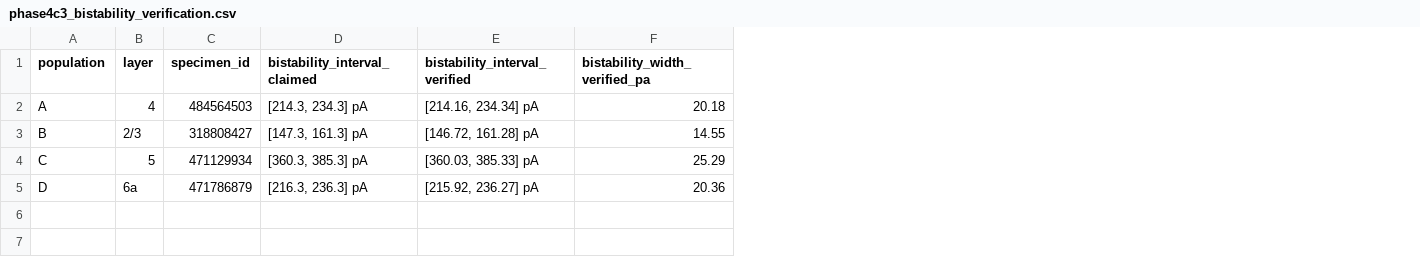
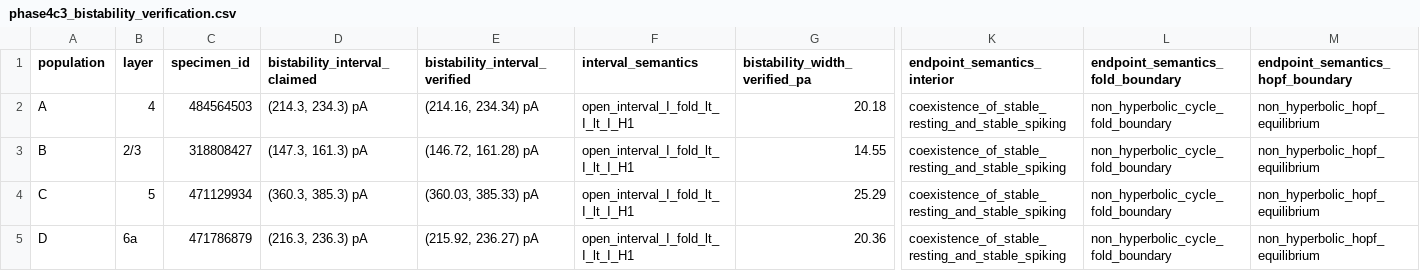
Before and after one commit to Patel-Princy/INCM_project, a CSV file: results/phase4c3/phase4c3_bistability_verification.csv, drawn as a sheet; only a part is shown, gaps mark what is left out; the diff names each change by its address in the sheet, - before the commit and + after, or states it on an @@ line.

Commit message:
docs: clarify FHN bistability boundary semantics

```diff
--- a/results/phase4c3/phase4c3_bistability_verification.csv
+++ b/results/phase4c3/phase4c3_bistability_verification.csv
+column F (interval_semantics), rows 2-5: all open_interval_I_fold_lt_I_lt_I_H1
+column K (endpoint_semantics_interior), rows 2-5: all coexistence_of_stable_resting_and_stable_spiking
+column L (endpoint_semantics_fold_boundary), rows 2-5: all non_hyperbolic_cycle_fold_boundary
+column M (endpoint_semantics_hopf_boundary), rows 2-5: all non_hyperbolic_hopf_equilibrium
-D2 (bistability_interval_claimed): [214.3, 234.3] pA
+D2 (bistability_interval_claimed): (214.3, 234.3) pA
-E2 (bistability_interval_verified): [214.16, 234.34] pA
+E2 (bistability_interval_verified): (214.16, 234.34) pA
-D3 (bistability_interval_claimed): [147.3, 161.3] pA
+D3 (bistability_interval_claimed): (147.3, 161.3) pA
-E3 (bistability_interval_verified): [146.72, 161.28] pA
+E3 (bistability_interval_verified): (146.72, 161.28) pA
-D4 (bistability_interval_claimed): [360.3, 385.3] pA
+D4 (bistability_interval_claimed): (360.3, 385.3) pA
-E4 (bistability_interval_verified): [360.03, 385.33] pA
+E4 (bistability_interval_verified): (360.03, 385.33) pA
-D5 (bistability_interval_claimed): [216.3, 236.3] pA
+D5 (bistability_interval_claimed): (216.3, 236.3) pA
-E5 (bistability_interval_verified): [215.92, 236.27] pA
+E5 (bistability_interval_verified): (215.92, 236.27) pA
```
Also changed, not shown: 6 other files.
